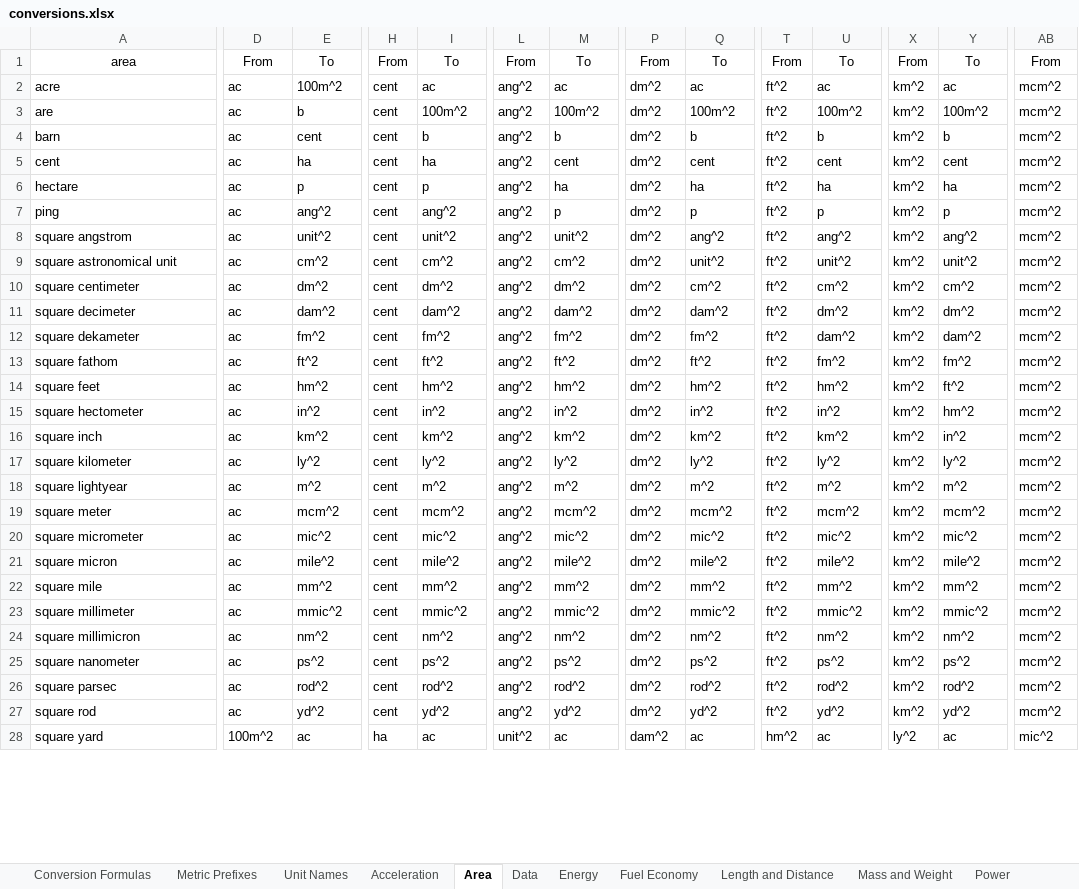
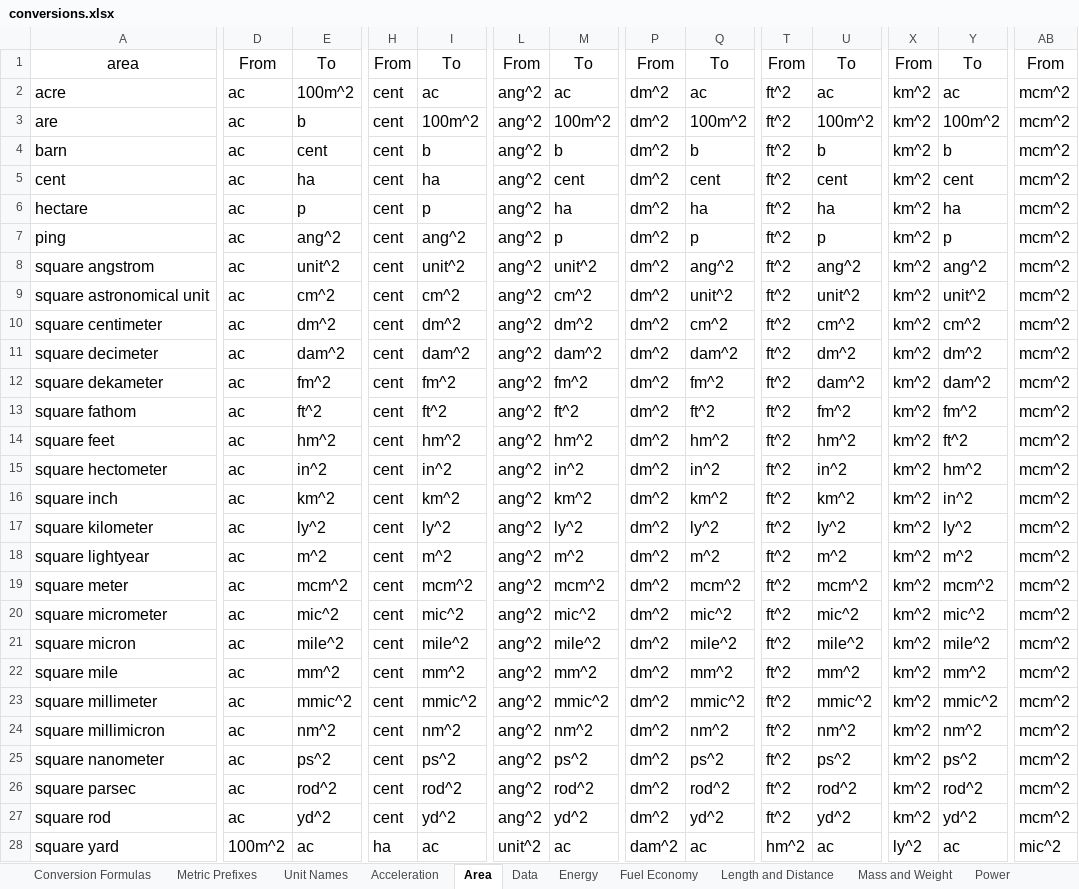
Before and after one commit to jwliles/obsidian-units, an Excel workbook: conversions.xlsx, sheet Area, drawn as a sheet; only a part is shown, gaps mark what is left out; values as stored, in another font and other column widths than the file's, no borders; the diff covers the shown part only; the diff names each change by its address in the sheet, - before the commit and + after, or states it on an @@ line.

```diff
--- a/conversions.xlsx (sheet Area)
+++ b/conversions.xlsx (sheet Area)
@@ A1 text size: larger @@
@@ D1:E1 text size: larger @@
@@ H1:I1 text size: larger @@
@@ L1:M1 text size: larger @@
@@ P1:Q1 text size: larger @@
@@ T1:U1 text size: larger @@
@@ X1:Y1 text size: larger @@
@@ AB1 text size: larger @@
@@ A2:A28 text size: larger @@
@@ D2:E28 text size: larger @@
@@ H2:I28 text size: larger @@
@@ L2:M28 text size: larger @@
@@ P2:Q28 text size: larger @@
@@ T2:U28 text size: larger @@
@@ X2:Y28 text size: larger @@
@@ AB2:AB28 text size: larger @@
```
Also changed, not shown: cell formats elsewhere in this sheet, sheet Volume, sheet Pressure, sheet Velocity and Speed, sheet Time, sheet Mass and Weight, sheet Conversion Formulas, 9 more sheets, 5 other files.
